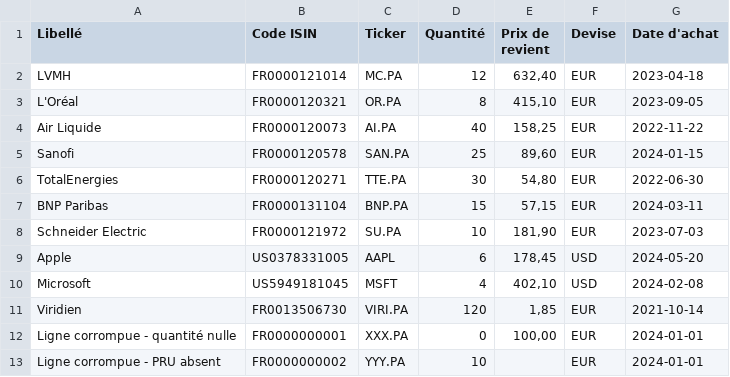
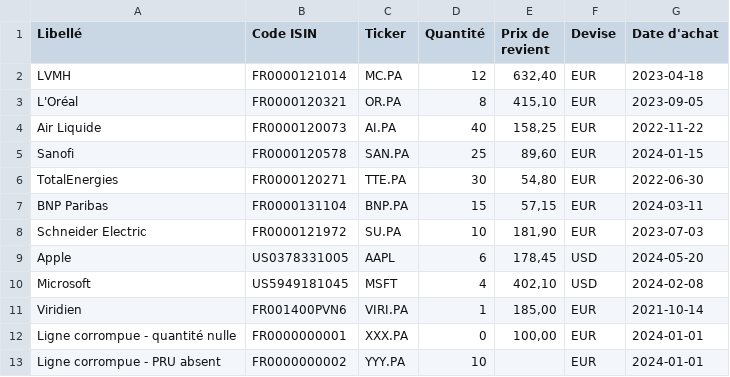
Before and after one commit to Ganda15/rita-agent, a CSV file: data/positions-exemple.csv, drawn as a sheet.

Commit message:
Viridien : correction locale prouvee cellule par cellule ; importateur : --positions-seulement, --corrections-seulement (seules les corrections connues, aucun CSV, aucune reconciliation) avec --a-blanc et --attendu-corrigees/--attendu-noms, ancien CSV converti, garde du prix de revient, --limite-annees repare ; plan de production a valider ; suite 2180 reussis, identique avec Azure injoignable

```diff
--- a/data/positions-exemple.csv
+++ b/data/positions-exemple.csv
@@ -10,3 +10,3 @@ Apple;US0378331005;AAPL;6;178,45;USD;2024-05-20
 Microsoft;US5949181045;MSFT;4;402,10;USD;2024-02-08
-Viridien;FR0013506730;VIRI.PA;120;1,85;EUR;2021-10-14
+Viridien;FR001400PVN6;VIRI.PA;1;185,00;EUR;2021-10-14
 Ligne corrompue - quantité nulle;FR0000000001;XXX.PA;0;100,00;EUR;2024-01-01
```
Also changed, not shown: passerelle_mcp/jeu_demo_attendu.csv, 11 other files.
